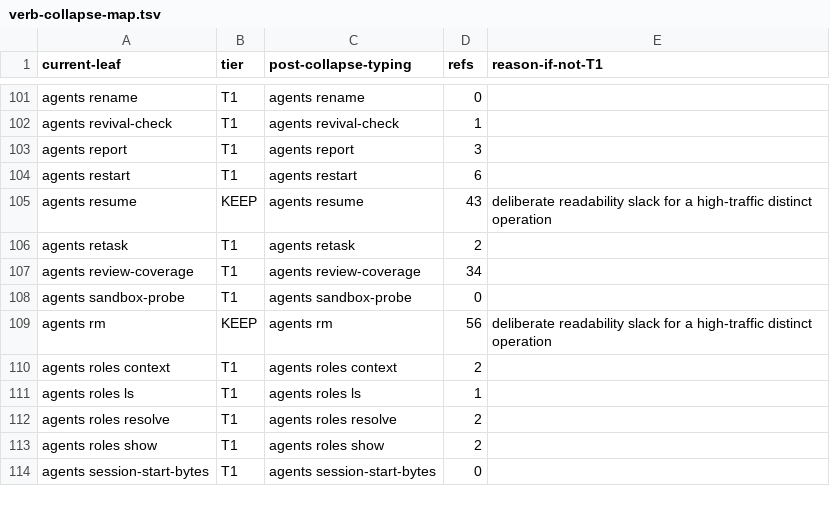
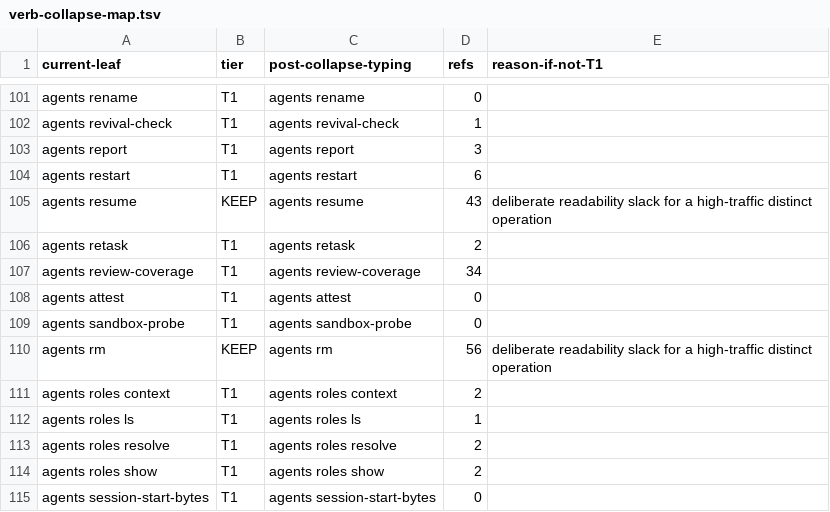
Before and after one commit to bllshttng/fno, a TSV file: scripts/ci/verb-collapse-map.tsv, drawn as a sheet; only a part is shown, gaps mark what is left out; the diff names each change by its address in the sheet, - before the commit and + after, or states it on an @@ line.

Commit message:
fix(registry): allocate attest in the collapse map, classify its debug env, count envelope lines only
Three CI reads of the same registration:
- The verb-ratchet refuses a Rust verb the collapse map does not
  allocate; the map row lands beside review-coverage with the swept
  refs value the daemon-free neighbors carry.
- The env-var registry ratchet chains into the supervisor classifier:
  a documented FNO_ var needs a SUPERVISOR_WIDE_FNO_KEYS row or the
  registry test refuses the doc itself.
- The merge test counted the blank source separator as a row; the
  assertion now counts envelope lines the way every consumer reads
  them.

```diff
--- a/scripts/ci/verb-collapse-map.tsv
+++ b/scripts/ci/verb-collapse-map.tsv
+row 108: agents attest | T1 | agents attest | 0
```
Also changed, not shown: 2 other files.
